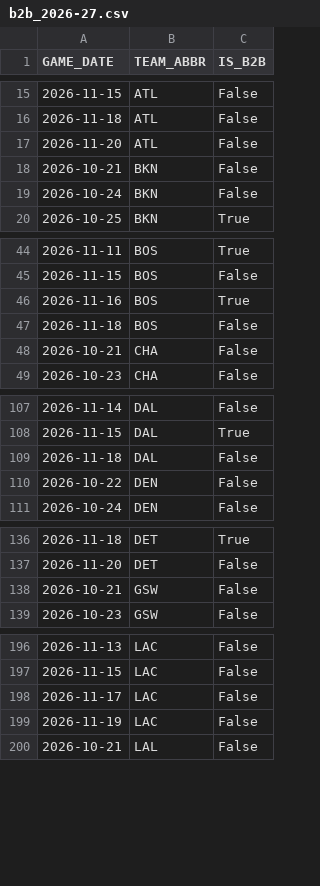
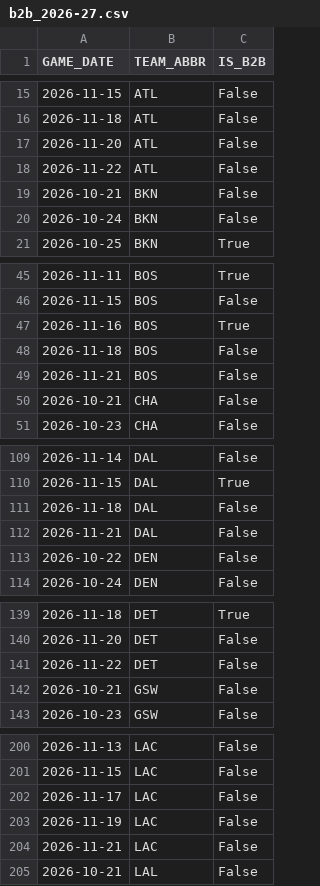
Before and after one commit to vuksannemanja-sketch/nba-quant-engine, a CSV file: data/b2b_2026-27.csv, drawn as a sheet; only a part is shown, gaps mark what is left out; the diff covers the shown part only.

```diff
--- a/data/b2b_2026-27.csv
+++ b/data/b2b_2026-27.csv
@@ -17,2 +17,3 @@ GAME_DATE,TEAM_ABBR,IS_B2B
 2026-11-20,ATL,False
+2026-11-22,ATL,False
 2026-10-21,BKN,False
@@ -47,2 +48,3 @@ GAME_DATE,TEAM_ABBR,IS_B2B
 2026-11-18,BOS,False
+2026-11-21,BOS,False
 2026-10-21,CHA,False
@@ -109,2 +111,3 @@ GAME_DATE,TEAM_ABBR,IS_B2B
 2026-11-18,DAL,False
+2026-11-21,DAL,False
 2026-10-22,DEN,False
@@ -137,2 +140,3 @@ GAME_DATE,TEAM_ABBR,IS_B2B
 2026-11-20,DET,False
+2026-11-22,DET,False
 2026-10-21,GSW,False
@@ -199,2 +203,3 @@ GAME_DATE,TEAM_ABBR,IS_B2B
 2026-11-19,LAC,False
+2026-11-21,LAC,False
 2026-10-21,LAL,False
```
Also changed, not shown: 7 added rows elsewhere in this file, data/def_matchup_2026-27.csv, data/dnevna_ponuda.csv, 13 other files.
